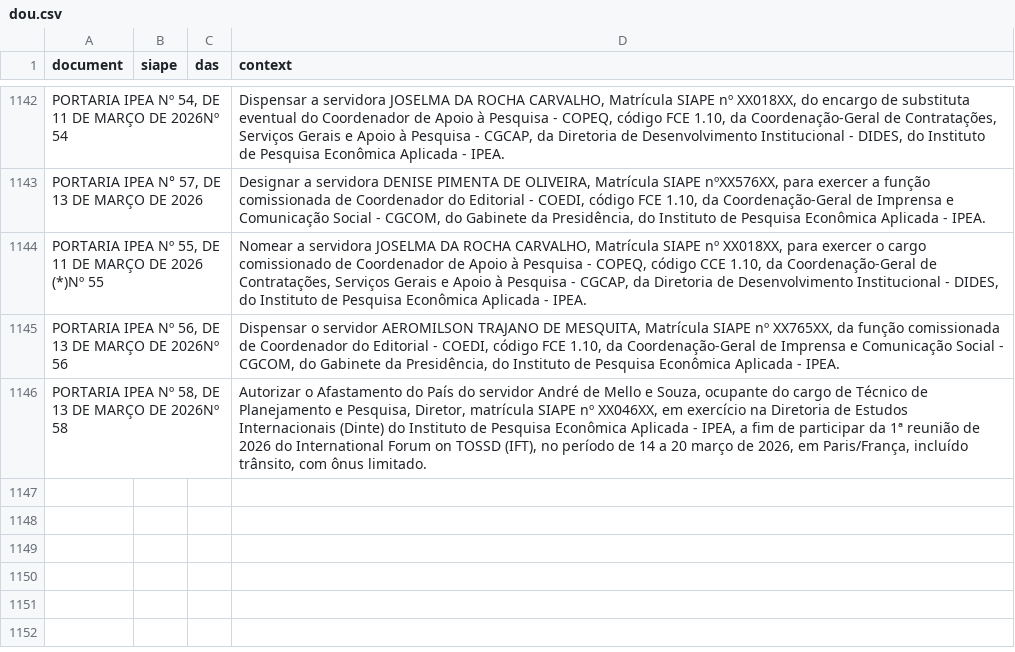
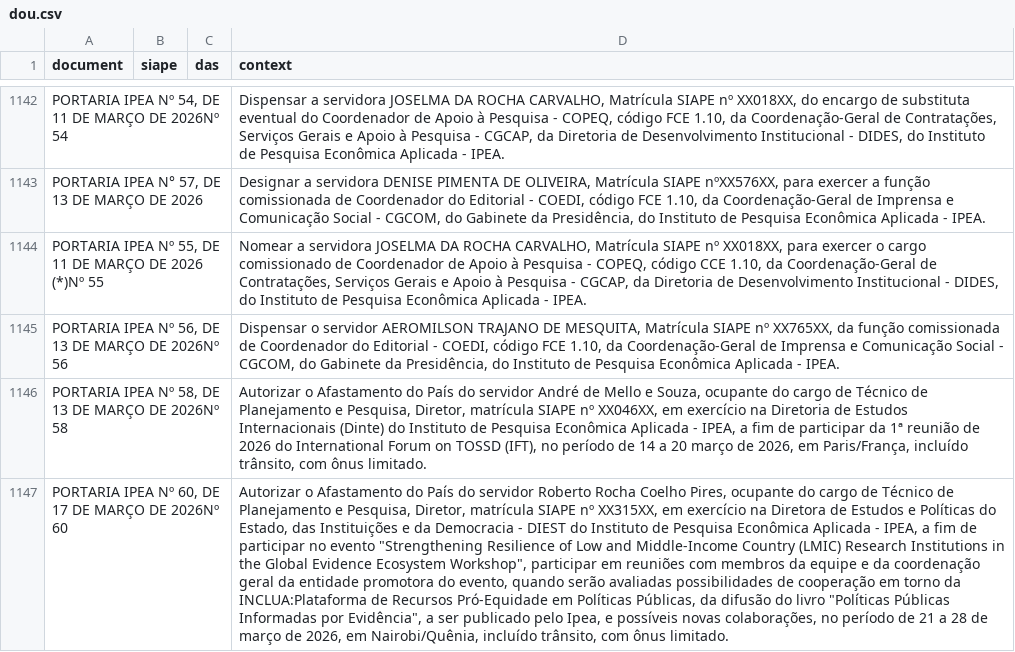
Before and after one commit to rodrigoesborges/ipea_dou_bot, a CSV file: data/dou.csv, drawn as a sheet; only a part is shown, gaps mark what is left out; the diff names each change by its address in the sheet, - before the commit and + after, or states it on an @@ line.

```diff
--- a/data/dou.csv
+++ b/data/dou.csv
+row 1147: PORTARIA IPEA Nº 60, DE 17 DE MARÇO DE 2026Nº 60 |  |  | Autorizar o Afastamento do País do servidor Roberto Rocha Coelho Pires, ocupante do cargo de Técnico de Planejamento e Pesquisa, Diretor, matrícula SIAPE nº XX315XX, em exercício na Diretora de Estudos e Políticas do Estado, das Instituições e da Democracia - DIEST do Instituto de Pesquisa Econômica Aplicada - IPEA, a fim de participar no evento "Strengthening Resilience of Low and Middle-Income Country (LMIC) Research Institutions in the Global Evidence Ecosystem Workshop", participar em reuniões com membros da equipe e da coordenação geral da entidade promotora do evento, quando serão avaliadas possibilidades de cooperação em torno da INCLUA:Plataforma de Recursos Pró-Equidade em Políticas Públicas, da difusão do livro "Políticas Públicas Informadas por Evidência", a ser publicado pelo Ipea, e possíveis novas colaborações, no período de 21 a 28 de março de 2026, em Nairobi/Quênia, incluído trânsito, com ônus limitado.
```
Also changed, not shown: 1 other file.
